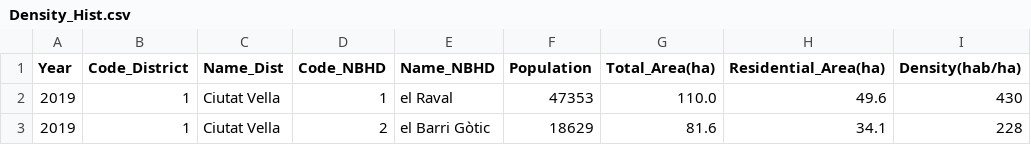
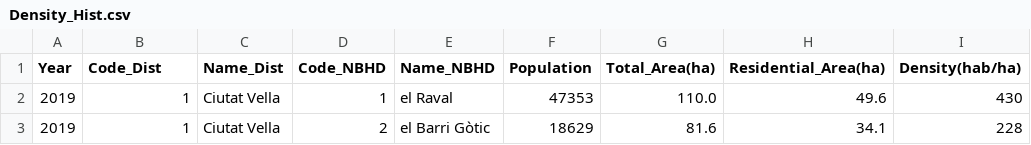
Before and after one commit to MayGodoy/BCN-Data, a CSV file: datasets/Density_Hist.csv, drawn as a sheet; only a part is shown; the diff names each change by its address in the sheet, - before the commit and + after, or states it on an @@ line.

```diff
--- a/datasets/Density_Hist.csv
+++ b/datasets/Density_Hist.csv
-B1: Code_District
+B1: Code_Dist
```
Also changed, not shown: datasets/Compo_House_Hist.csv, datasets/HousesAVG_Age_Area.csv, 7 other files.
